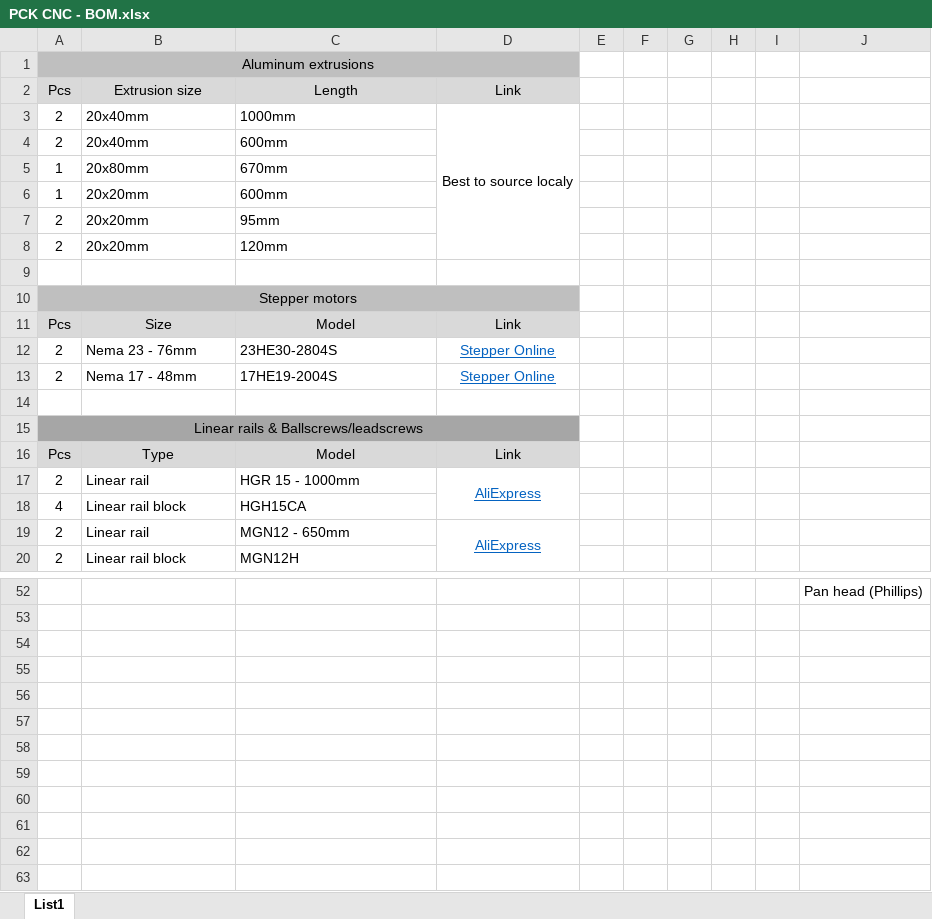
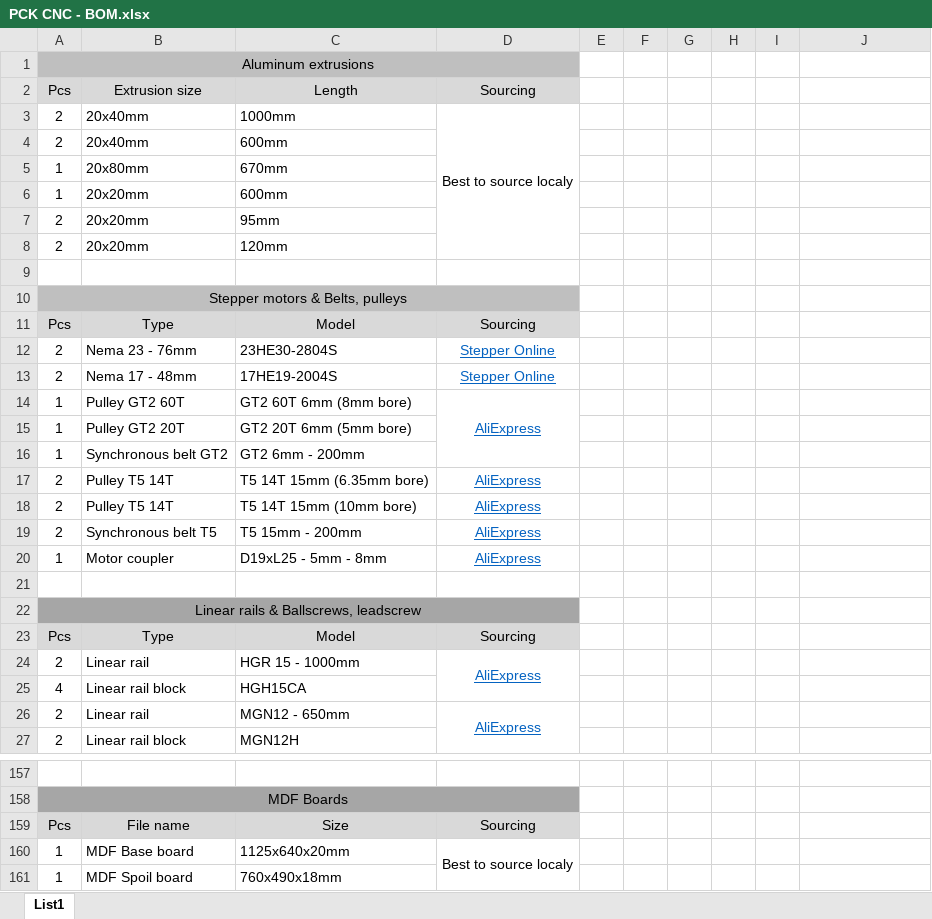
Before and after one commit to PecaJosef/PCK-CNC, an Excel workbook: BOMs/PCK CNC - BOM.xlsx, sheet List1, drawn as a sheet; only a part is shown, gaps mark what is left out; values as stored, in another font and other column widths than the file's, no borders; addresses are those after the commit; the diff covers the shown part only; the diff names each change by its address in the sheet, - before the commit and + after, or states it on an @@ line.

```diff
--- a/BOMs/PCK CNC - BOM.xlsx (sheet List1)
+++ b/BOMs/PCK CNC - BOM.xlsx (sheet List1)
-D2: Link
+D2: Sourcing
-A10: Stepper motors
+A10: Stepper motors & Belts, pulleys
-B11: Size
+B11: Type
-D11: Link
+D11: Sourcing
+row 14: 1 | Pulley GT2 60T | GT2 60T 6mm (8mm bore) | AliExpress
+row 15: 1 | Pulley GT2 20T | GT2 20T 6mm (5mm bore)
+row 16: 1 | Synchronous belt GT2 | GT2 6mm - 200mm
+row 17: 2 | Pulley T5 14T | T5 14T 15mm (6.35mm bore) | AliExpress
+row 18: 2 | Pulley T5 14T | T5 14T 15mm (10mm bore) | AliExpress
+row 19: 2 | Synchronous belt T5 | T5 15mm - 200mm | AliExpress
+row 20: 1 | Motor coupler | D19xL25 - 5mm - 8mm | AliExpress
-A22: Linear rails & Ballscrews/leadscrews
+A22: Linear rails & Ballscrews, leadscrew
-D23: Link
+D23: Sourcing
-J157: Pan head (Phillips)
+J157: (empty)
+row 158: MDF Boards
+row 159: Pcs | File name | Size | Sourcing
+row 160: 1 | MDF Base board | 1125x640x20mm | Best to source localy
+row 161: 1 | MDF Spoil board | 760x490x18mm
```
Also changed, not shown: 101 added rows, 3 removed rows and 2 edited cells elsewhere in this sheet, 1 other file.
